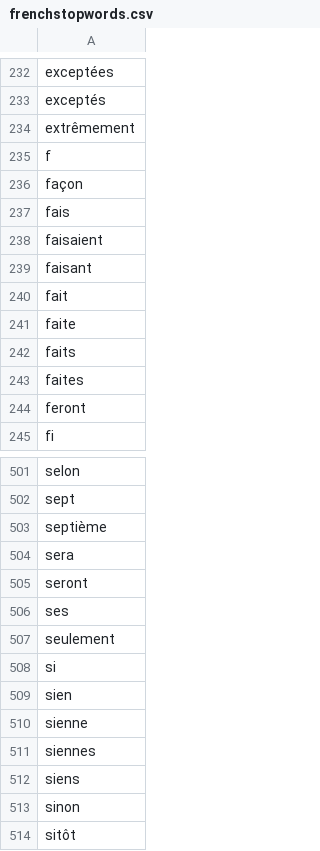
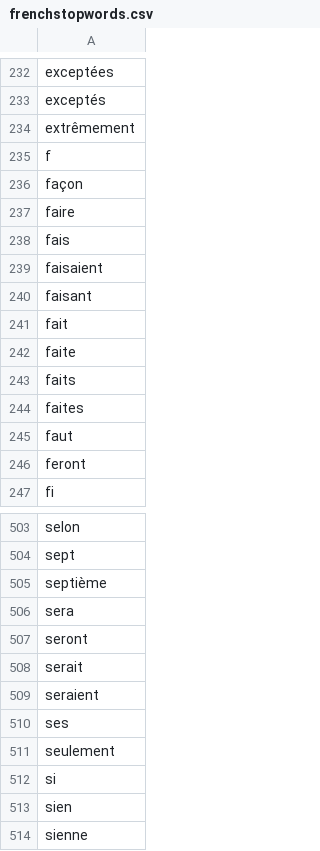
Before and after one commit to Erwangf/AlgoXM, a CSV file: data/frenchstopwords.csv, drawn as a sheet; only a part is shown, gaps mark what is left out; the shorter side is filled out with more unchanged rows.

Commit message:
vérif

```diff
--- a/data/frenchstopwords.csv
+++ b/data/frenchstopwords.csv
@@ -236,2 +236,3 @@ f
 façon
+faire
 fais
@@ -243,2 +244,3 @@ faits
 faites
+faut
 feront
@@ -505,2 +507,4 @@ sera
 seront
+serait
+seraient
 ses
```
